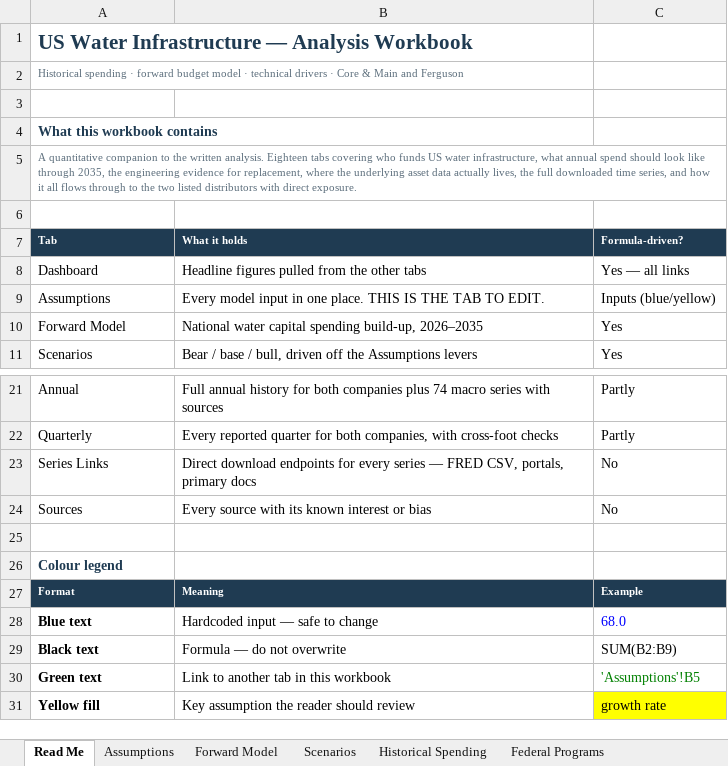
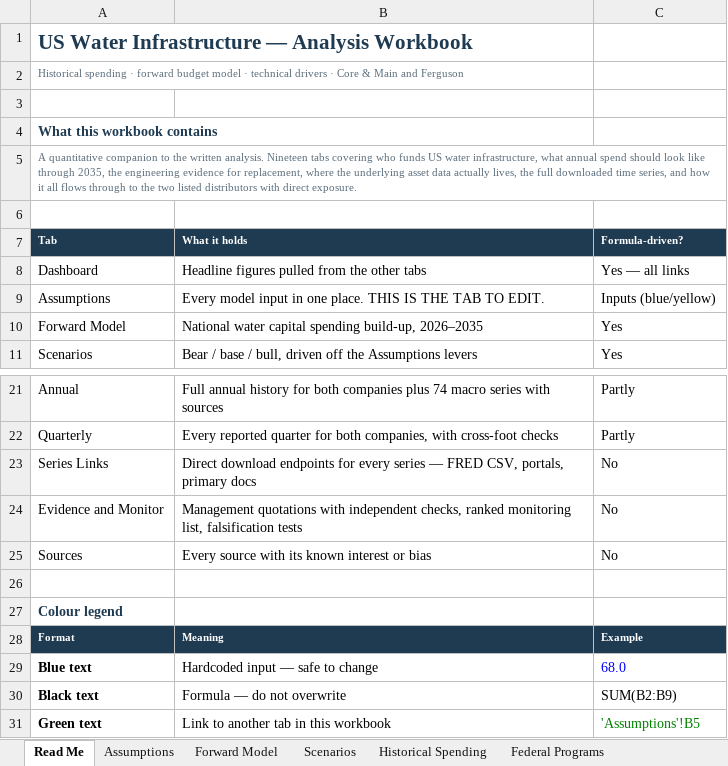
Before and after one commit to lfbannon-ux/US-Water-Infra, an Excel workbook: US-Water-Infrastructure-Analysis.xlsx, sheet Read Me, drawn as a sheet; only a part is shown, gaps mark what is left out; the shorter side is filled out with more unchanged rows; values as stored, in another font and other column widths than the file's, no borders; the diff names each change by its address in the sheet, - before the commit and + after, or states it on an @@ line.

```diff
--- a/US-Water-Infrastructure-Analysis.xlsx (sheet Read Me)
+++ b/US-Water-Infrastructure-Analysis.xlsx (sheet Read Me)
-A5 (Tab): …written analysis. Eighteen tabs covering…
+A5 (Tab): …written analysis. Nineteen tabs covering…
+row 24: Evidence and Monitor | Management quotations with independent checks, ranked monitoring list, falsification tests | No
```
Also changed, not shown: other sheet tabs, 2 other files.
